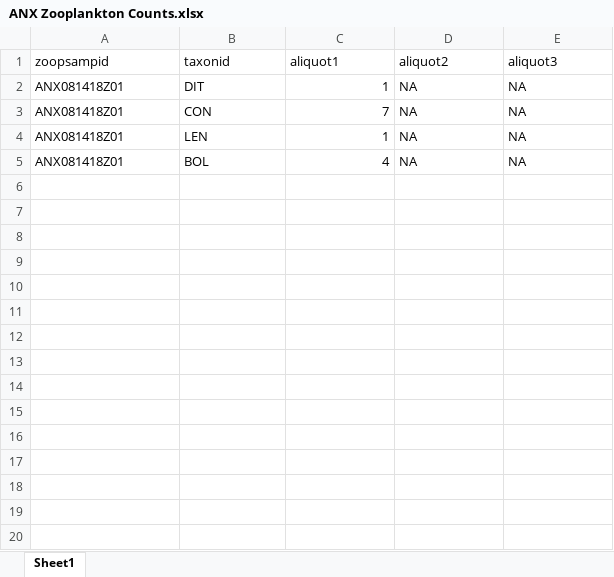
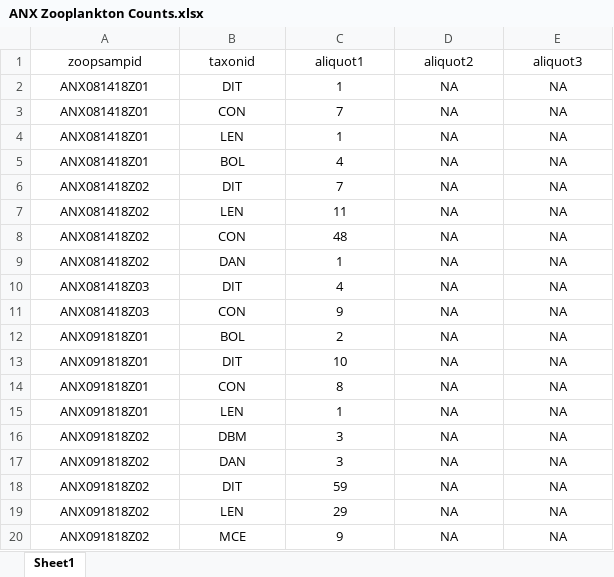
Before and after one commit to collinjfarrell/triploid-walleye-labwork, an Excel workbook: Data Entry/Zooplankton/Zooplantkon Counts/ANX Zooplankton Counts.xlsx, sheet Sheet1, drawn as a sheet; only a part is shown; values as stored, in another font and other column widths than the file's, no borders; the diff covers the shown part only; the diff names each change by its address in the sheet, - before the commit and + after, or states it on an @@ line.

```diff
--- a/Data Entry/Zooplankton/Zooplantkon Counts/ANX Zooplankton Counts.xlsx (sheet Sheet1)
+++ b/Data Entry/Zooplankton/Zooplantkon Counts/ANX Zooplankton Counts.xlsx (sheet Sheet1)
-A1:E1 alignment: left
+A1:E1 alignment: center
-A2:B5 alignment: left
+A2:B5 alignment: center
-C2:C5 alignment: right
+C2:C5 alignment: center
-D2:E5 alignment: left
+D2:E5 alignment: center
+row 6: ANX081418Z02 | DIT | 7 | NA | NA
+row 7: ANX081418Z02 | LEN | 11 | NA | NA
+row 8: ANX081418Z02 | CON | 48 | NA | NA
+row 9: ANX081418Z02 | DAN | 1 | NA | NA
+row 10: ANX081418Z03 | DIT | 4 | NA | NA
+row 11: ANX081418Z03 | CON | 9 | NA | NA
+row 12: ANX091818Z01 | BOL | 2 | NA | NA
+row 13: ANX091818Z01 | DIT | 10 | NA | NA
+row 14: ANX091818Z01 | CON | 8 | NA | NA
+row 15: ANX091818Z01 | LEN | 1 | NA | NA
+row 16: ANX091818Z02 | DBM | 3 | NA | NA
+row 17: ANX091818Z02 | DAN | 3 | NA | NA
+row 18: ANX091818Z02 | DIT | 59 | NA | NA
+row 19: ANX091818Z02 | LEN | 29 | NA | NA
+row 20: ANX091818Z02 | MCE | 9 | NA | NA
```
Also changed, not shown: 79 added rows elsewhere in this sheet, Data Entry/Zooplankton/Zooplantkon Counts/JUM Zooplankton Counts.xlsx, Data Entry/Zooplankton/Zooplantkon Counts/NAR Zooplankton Counts.xlsx.
